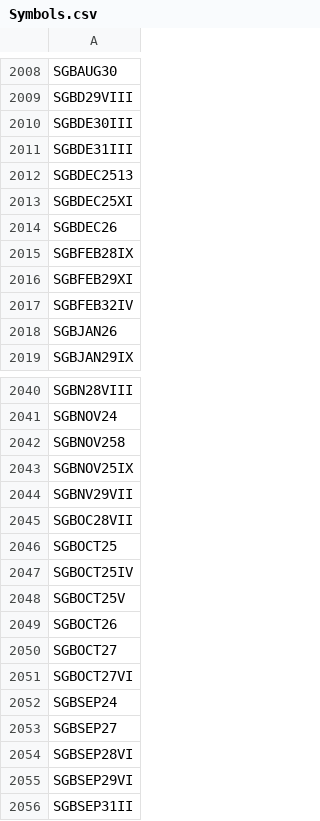
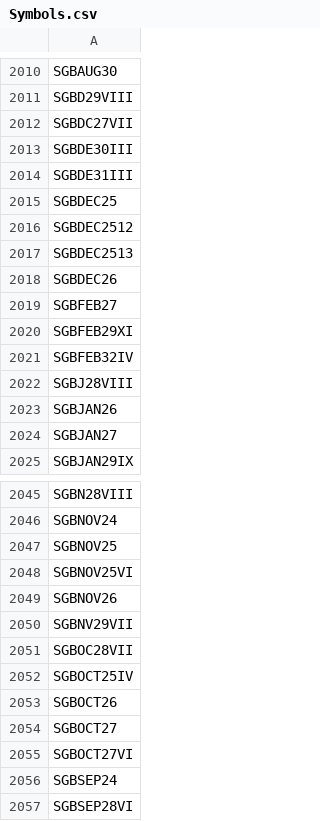
Before and after one commit to nikunjbaheti/NSE-Insider-Trading, a CSV file: Symbols.csv, drawn as a sheet; only a part is shown, gaps mark what is left out; the shorter side is filled out with more unchanged rows; the diff covers the shown part only.

```diff
--- a/Symbols.csv
+++ b/Symbols.csv
@@ -2009,11 +2011,15 @@ SGBAUG30
 SGBD29VIII
+SGBDC27VII
 SGBDE30III
 SGBDE31III
+SGBDEC25
+SGBDEC2512
 SGBDEC2513
-SGBDEC25XI
 SGBDEC26
-SGBFEB28IX
+SGBFEB27
 SGBFEB29XI
 SGBFEB32IV
+SGBJ28VIII
 SGBJAN26
+SGBJAN27
 SGBJAN29IX
@@ -2041,9 +2046,8 @@ SGBN28VIII
 SGBNOV24
-SGBNOV258
-SGBNOV25IX
+SGBNOV25
+SGBNOV25VI
+SGBNOV26
 SGBNV29VII
 SGBOC28VII
-SGBOCT25
 SGBOCT25IV
-SGBOCT25V
 SGBOCT26
@@ -2052,3 +2056,2 @@ SGBOCT27VI
 SGBSEP24
-SGBSEP27
 SGBSEP28VI
```
Also changed, not shown: 25 added rows, 25 removed rows and 5 edited cells elsewhere in this file.
